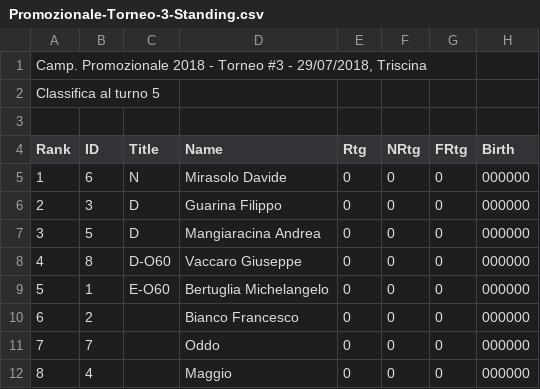
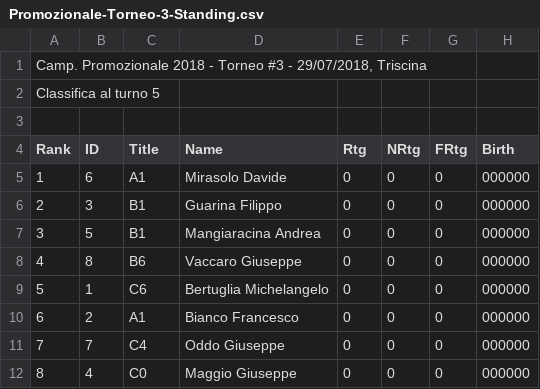
Before and after one commit to circolodelre/circolodelre.it, a CSV file: storage/csv/2018/Promozionale-Torneo-3-Standing.csv, drawn as a sheet; only a part is shown; the diff names each change by its address in the sheet, - before the commit and + after, or states it on an @@ line.

```diff
--- a/storage/csv/2018/Promozionale-Torneo-3-Standing.csv
+++ b/storage/csv/2018/Promozionale-Torneo-3-Standing.csv
-C5 (Title): N
+C5 (Title): A1
-C6:C7 (Title): D
+C6:C7 (Title): B1
-C8 (Title): D-O60
+C8 (Title): B6
-C9 (Title): E-O60
+C9 (Title): C6
-C10 (Title): (empty)
+C10 (Title): A1
-C11 (Title): (empty)
+C11 (Title): C4
-D11 (Name): Oddo
+D11 (Name): Oddo Giuseppe
-C12 (Title): (empty)
+C12 (Title): C0
-D12 (Name): Maggio
+D12 (Name): Maggio Giuseppe
```
Also changed, not shown: storage/csv/2018/Promozionale-Torneo-1-Standing.csv, storage/csv/2018/Promozionale-Torneo-2-Standing.csv, 7 other files.
